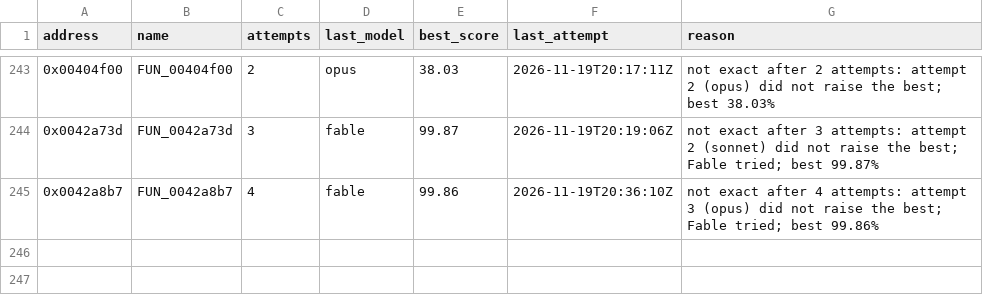
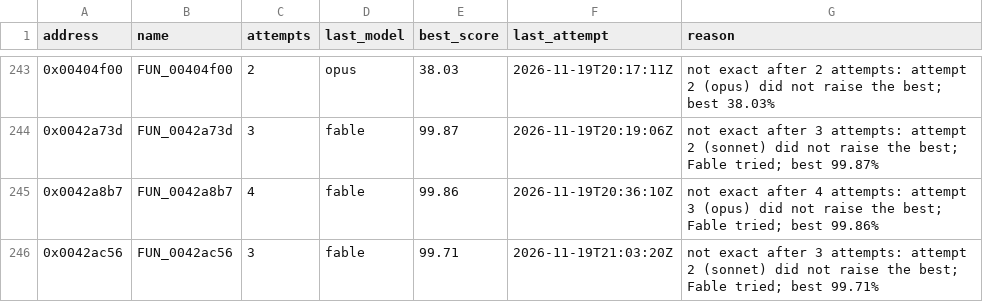
Before and after one commit to marinohardin/SFC2-decomp, a TSV file: analysis/results/difficult_functions.tsv, drawn as a sheet; only a part is shown, gaps mark what is left out; the diff names each change by its address in the sheet, - before the commit and + after, or states it on an @@ line.

Commit message:
chore(harness): list FUN_0042ac56 (0x0042ac56) as difficult
Not exact after every attempt the stop rule gives; best and last attempt in analysis/results/difficult_functions.tsv.

```diff
--- a/analysis/results/difficult_functions.tsv
+++ b/analysis/results/difficult_functions.tsv
+row 246: 0x0042ac56 | FUN_0042ac56 | 3 | fable | 99.71 | 2026-11-19T21:03:20Z | not exact after 3 attempts: attempt 2 (sonnet) did not raise the best; Fable tried; best 99.71%
```
Also changed, not shown: analysis/results/revisit_functions.tsv.
